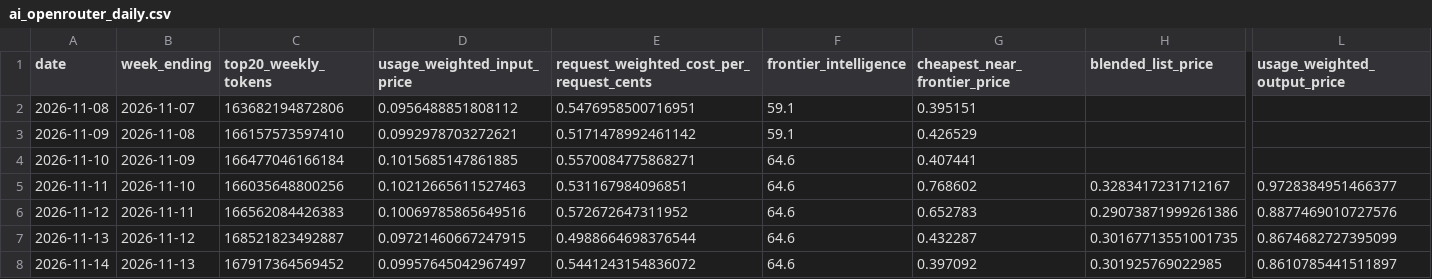
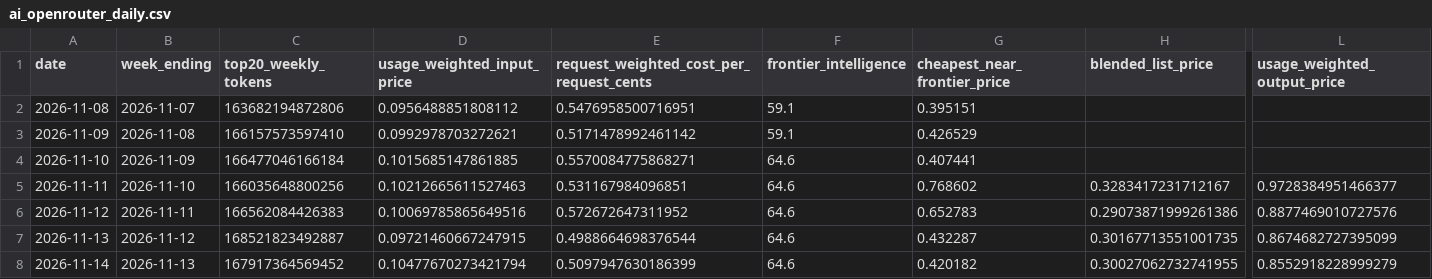
Before and after one commit to CL272/strategist-dashboard, a CSV file: archive/ai_openrouter_daily.csv, drawn as a sheet; only a part is shown, gaps mark what is left out; the diff names each change by its address in the sheet, - before the commit and + after, or states it on an @@ line.

```diff
--- a/archive/ai_openrouter_daily.csv
+++ b/archive/ai_openrouter_daily.csv
-D8 (usage_weighted_input_price): 0.09957645042967497
+D8 (usage_weighted_input_price): 0.10477670273421794
-E8: 0.5441243154836072
+E8: 0.5097947630186399
-G8 (cheapest_near_frontier_price): 0.397092
+G8 (cheapest_near_frontier_price): 0.420182
-H8 (blended_list_price): 0.301925769022985
+H8 (blended_list_price): 0.30027062732741955
-L8 (usage_weighted_output_price): 0.8610785441511897
+L8 (usage_weighted_output_price): 0.8552918228999279
```
Also changed, not shown: archive/structured_iv.csv, archive/structured_pc.csv.
